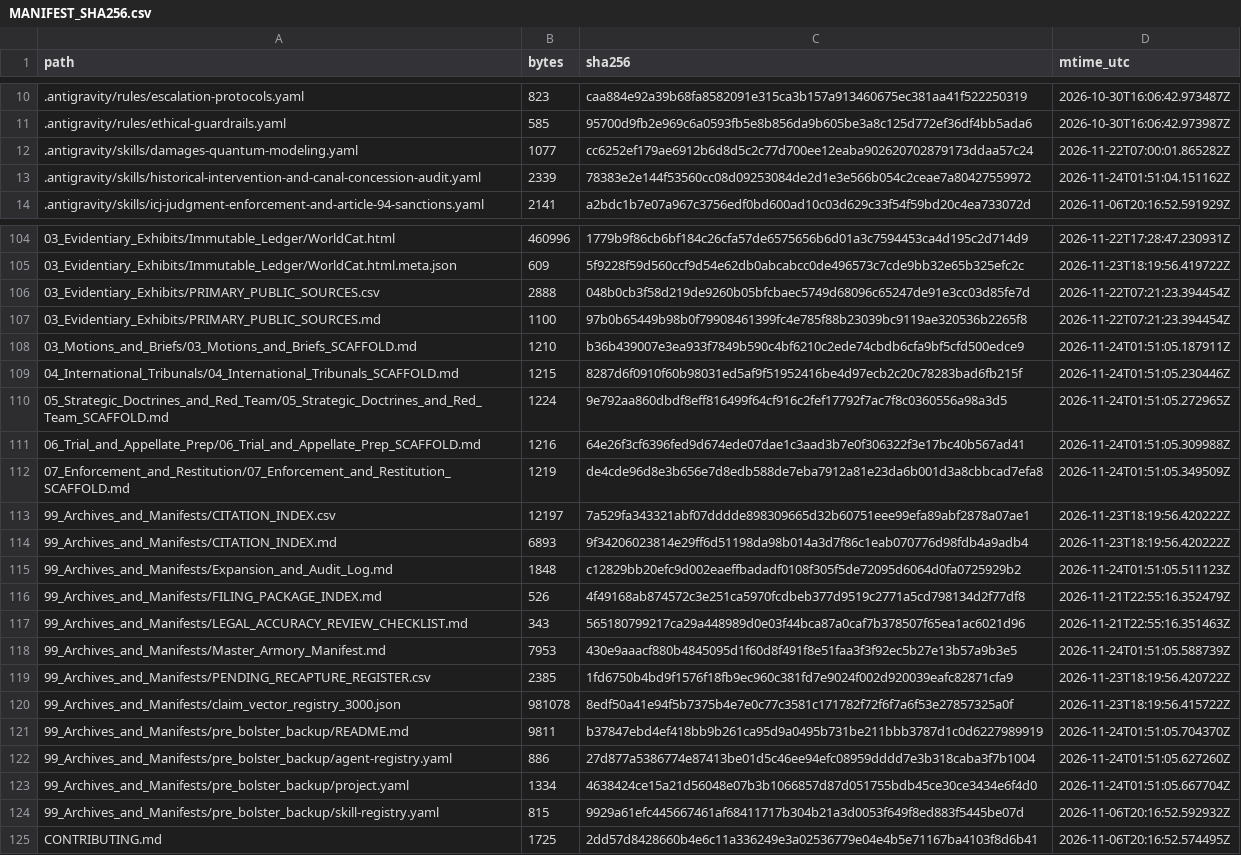
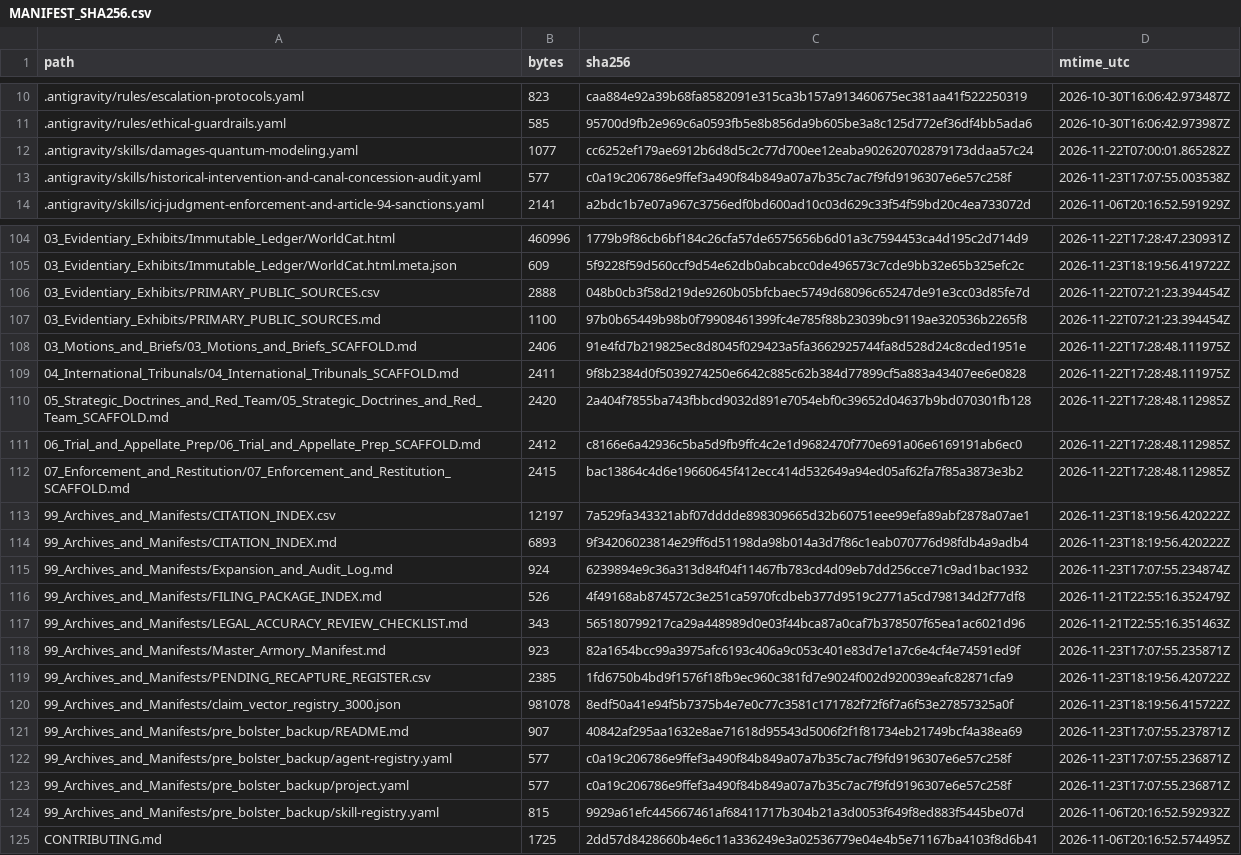
Before and after one commit to GlobalRestitutionAlliance/turtle-island-us-nv-yomba-shoshone-tribe-of-the-yomba-reserv-master-litigation, a CSV file: 99_Archives_and_Manifests/MANIFEST_SHA256.csv, drawn as a sheet; only a part is shown, gaps mark what is left out; the diff covers the shown part only.

```diff
--- a/99_Archives_and_Manifests/MANIFEST_SHA256.csv
+++ b/99_Archives_and_Manifests/MANIFEST_SHA256.csv
@@ -12,3 +12,3 @@ path,bytes,sha256,mtime_utc
 .antigravity/skills/damages-quantum-modeling.yaml,1077,cc6252ef179ae6912b6d8d5c2c77d700ee12eaba902620702879173ddaa57c24,2026-11-22T07:00:01.865282Z
-.antigravity/skills/historical-intervention-and-canal-concession-audit.yaml,2339,78383e2e144f53560cc08d09253084de2d1e3e566b054c2ceae7a80427559972,2026-11-24T01:51:04.151162Z
+.antigravity/skills/historical-intervention-and-canal-concession-audit.yaml,577,c0a19c206786e9ffef3a490f84b849a07a7b35c7ac7f9fd9196307e6e57c258f,2026-11-23T17:07:55.003538Z
 .antigravity/skills/icj-judgment-enforcement-and-article-94-sanctions.yaml,2141,a2bdc1b7e07a967c3756edf0bd600ad10c03d629c33f54f59bd20c4ea733072d,2026-11-06T20:16:52.591929Z
@@ -107,18 +107,18 @@ path,bytes,sha256,mtime_utc
 03_Evidentiary_Exhibits/PRIMARY_PUBLIC_SOURCES.md,1100,97b0b65449b98b0f79908461399fc4e785f88b23039bc9119ae320536b2265f8,2026-11-22T07:21:23.394454Z
-03_Motions_and_Briefs/03_Motions_and_Briefs_SCAFFOLD.md,1210,b36b439007e3ea933f7849b590c4bf6210c2ede74cbdb6cfa9bf5cfd500edce9,2026-11-24T01:51:05.187911Z
-04_International_Tribunals/04_International_Tribunals_SCAFFOLD.md,1215,8287d6f0910f60b98031ed5af9f51952416be4d97ecb2c20c78283bad6fb215f,2026-11-24T01:51:05.230446Z
-05_Strategic_Doctrines_and_Red_Team/05_Strategic_Doctrines_and_Red_Team_SCAFFOLD.md,1224,9e792aa860dbdf8eff816499f64cf916c2fef17792f7ac7f8c0360556a98a3d5,2026-11-24T01:51:05.272965Z
-06_Trial_and_Appellate_Prep/06_Trial_and_Appellate_Prep_SCAFFOLD.md,1216,64e26f3cf6396fed9d674ede07dae1c3aad3b7e0f306322f3e17bc40b567ad41,2026-11-24T01:51:05.309988Z
-07_Enforcement_and_Restitution/07_Enforcement_and_Restitution_SCAFFOLD.md,1219,de4cde96d8e3b656e7d8edb588de7eba7912a81e23da6b001d3a8cbbcad7efa8,2026-11-24T01:51:05.349509Z
+03_Motions_and_Briefs/03_Motions_and_Briefs_SCAFFOLD.md,2406,91e4fd7b219825ec8d8045f029423a5fa3662925744fa8d528d24c8cded1951e,2026-11-22T17:28:48.111975Z
+04_International_Tribunals/04_International_Tribunals_SCAFFOLD.md,2411,9f8b2384d0f5039274250e6642c885c62b384d77899cf5a883a43407ee6e0828,2026-11-22T17:28:48.111975Z
+05_Strategic_Doctrines_and_Red_Team/05_Strategic_Doctrines_and_Red_Team_SCAFFOLD.md,2420,2a404f7855ba743fbbcd9032d891e7054ebf0c39652d04637b9bd070301fb128,2026-11-22T17:28:48.112985Z
+06_Trial_and_Appellate_Prep/06_Trial_and_Appellate_Prep_SCAFFOLD.md,2412,c8166e6a42936c5ba5d9fb9ffc4c2e1d9682470f770e691a06e6169191ab6ec0,2026-11-22T17:28:48.112985Z
+07_Enforcement_and_Restitution/07_Enforcement_and_Restitution_SCAFFOLD.md,2415,bac13864c4d6e19660645f412ecc414d532649a94ed05af62fa7f85a3873e3b2,2026-11-22T17:28:48.112985Z
 99_Archives_and_Manifests/CITATION_INDEX.csv,12197,7a529fa343321abf07dddde898309665d32b60751eee99efa89abf2878a07ae1,2026-11-23T18:19:56.420222Z
 99_Archives_and_Manifests/CITATION_INDEX.md,6893,9f34206023814e29ff6d51198da98b014a3d7f86c1eab070776d98fdb4a9adb4,2026-11-23T18:19:56.420222Z
-99_Archives_and_Manifests/Expansion_and_Audit_Log.md,1848,c12829bb20efc9d002eaeffbadadf0108f305f5de72095d6064d0fa0725929b2,2026-11-24T01:51:05.511123Z
+99_Archives_and_Manifests/Expansion_and_Audit_Log.md,924,6239894e9c36a313d84f04f11467fb783cd4d09eb7dd256cce71c9ad1bac1932,2026-11-23T17:07:55.234874Z
 99_Archives_and_Manifests/FILING_PACKAGE_INDEX.md,526,4f49168ab874572c3e251ca5970fcdbeb377d9519c2771a5cd798134d2f77df8,2026-11-21T22:55:16.352479Z
 99_Archives_and_Manifests/LEGAL_ACCURACY_REVIEW_CHECKLIST.md,343,565180799217ca29a448989d0e03f44bca87a0caf7b378507f65ea1ac6021d96,2026-11-21T22:55:16.351463Z
-99_Archives_and_Manifests/Master_Armory_Manifest.md,7953,430e9aaacf880b4845095d1f60d8f491f8e51faa3f3f92ec5b27e13b57a9b3e5,2026-11-24T01:51:05.588739Z
+99_Archives_and_Manifests/Master_Armory_Manifest.md,923,82a1654bcc99a3975afc6193c406a9c053c401e83d7e1a7c6e4cf4e74591ed9f,2026-11-23T17:07:55.235871Z
 99_Archives_and_Manifests/PENDING_RECAPTURE_REGISTER.csv,2385,1fd6750b4bd9f1576f18fb9ec960c381fd7e9024f002d920039eafc82871cfa9,2026-11-23T18:19:56.420722Z
 99_Archives_and_Manifests/claim_vector_registry_3000.json,981078,8edf50a41e94f5b7375b4e7e0c77c3581c171782f72f6f7a6f53e27857325a0f,2026-11-23T18:19:56.415722Z
-99_Archives_and_Manifests/pre_bolster_backup/README.md,9811,b37847ebd4ef418bb9b261ca95d9a0495b731be211bbb3787d1c0d6227989919,2026-11-24T01:51:05.704370Z
-99_Archives_and_Manifests/pre_bolster_backup/agent-registry.yaml,886,27d877a5386774e87413be01d5c46ee94efc08959dddd7e3b318caba3f7b1004,2026-11-24T01:51:05.627260Z
-99_Archives_and_Manifests/pre_bolster_backup/project.yaml,1334,4638424ce15a21d56048e07b3b1066857d87d051755bdb45ce30ce3434e6f4d0,2026-11-24T01:51:05.667704Z
+99_Archives_and_Manifests/pre_bolster_backup/README.md,907,40842af295aa1632e8ae71618d95543d5006f2f1f81734eb21749bcf4a38ea69,2026-11-23T17:07:55.237871Z
+99_Archives_and_Manifests/pre_bolster_backup/agent-registry.yaml,577,c0a19c206786e9ffef3a490f84b849a07a7b35c7ac7f9fd9196307e6e57c258f,2026-11-23T17:07:55.236871Z
+99_Archives_and_Manifests/pre_bolster_backup/project.yaml,577,c0a19c206786e9ffef3a490f84b849a07a7b35c7ac7f9fd9196307e6e57c258f,2026-11-23T17:07:55.236871Z
 99_Archives_and_Manifests/pre_bolster_backup/skill-registry.yaml,815,9929a61efc445667461af68411717b304b21a3d0053f649f8ed883f5445be07d,2026-11-06T20:16:52.592932Z
```
Also changed, not shown: 77 edited cells elsewhere in this file, 37 other files.
